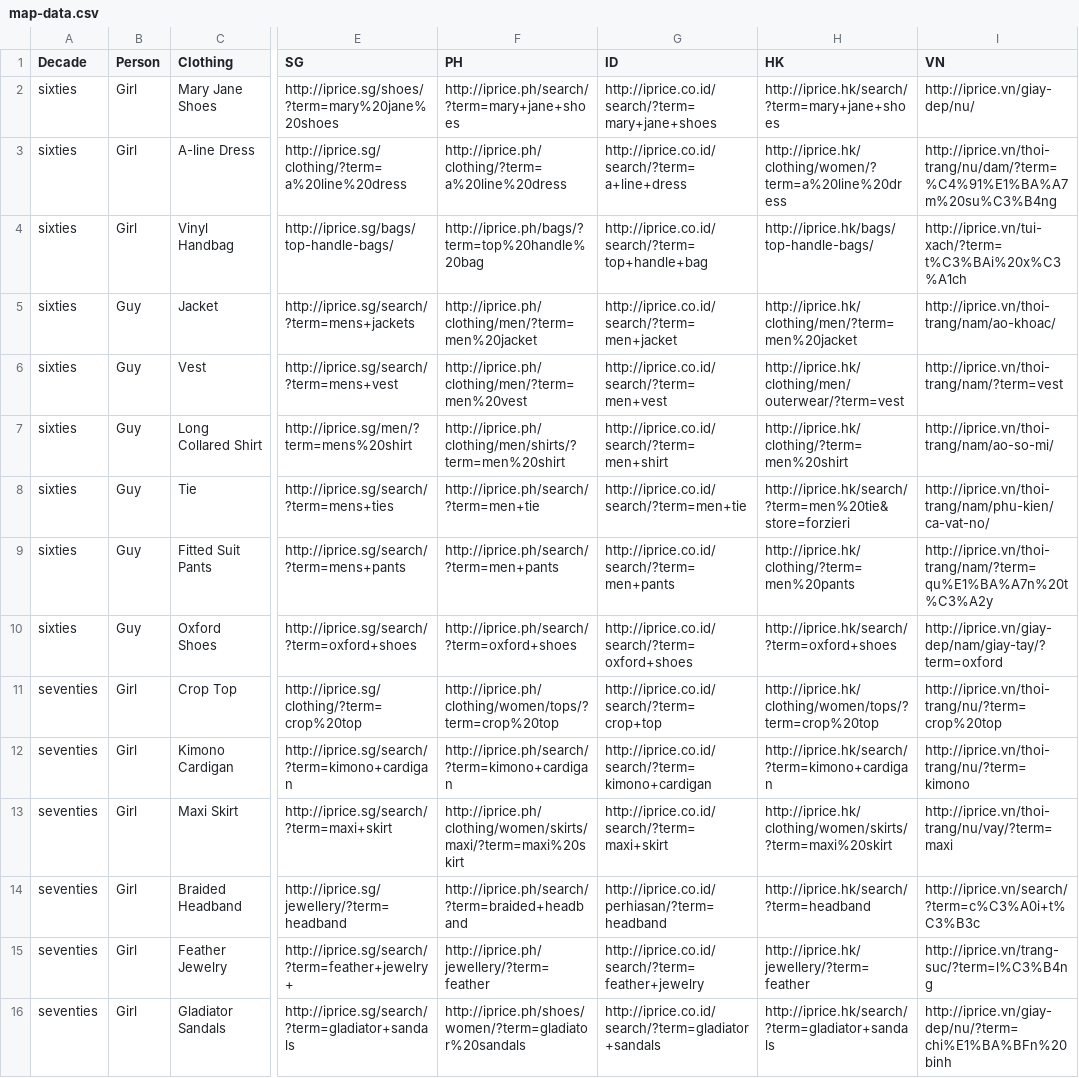
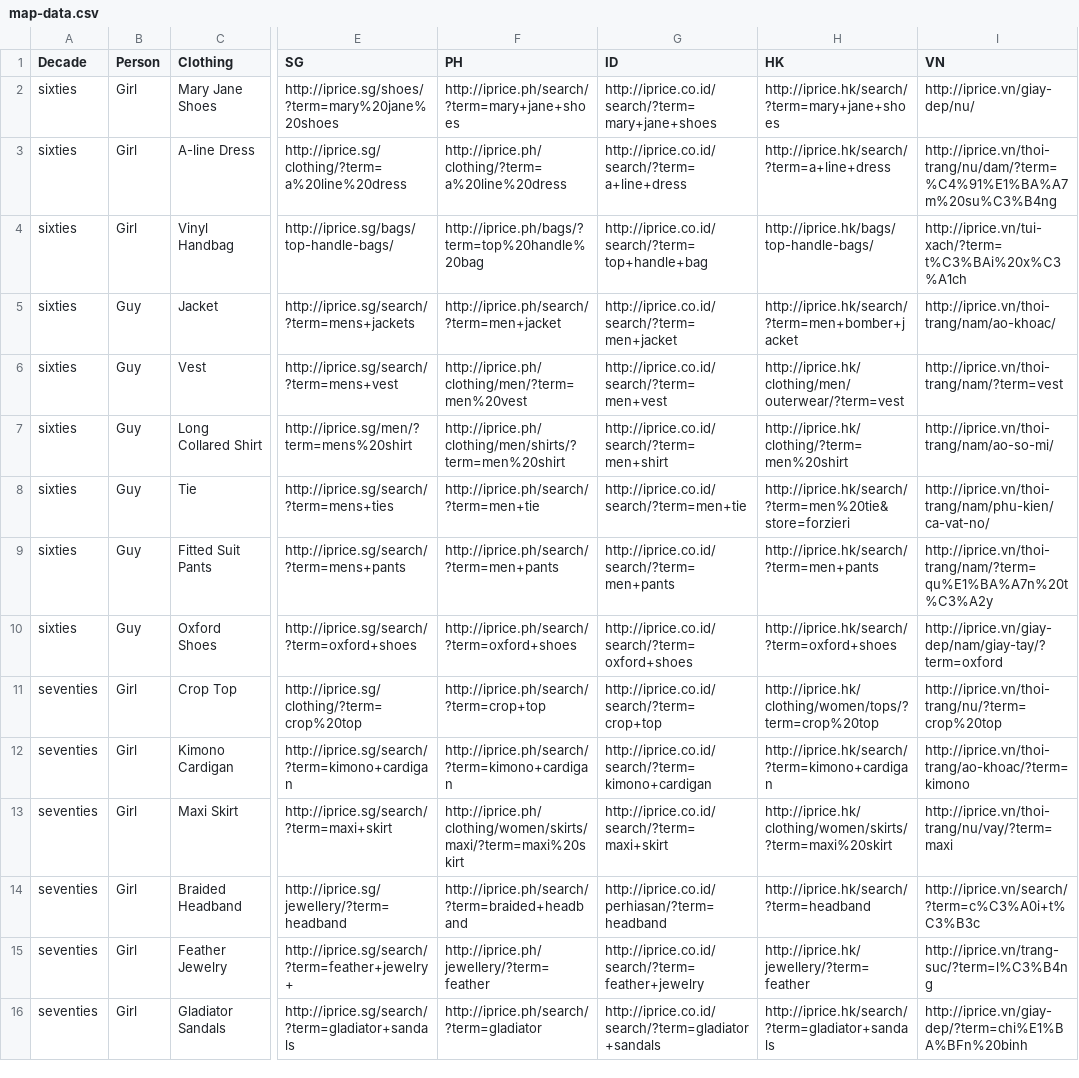
Before and after one commit to iPriceVentures/info, a CSV file: map-data.csv, drawn as a sheet; only a part is shown, gaps mark what is left out; the diff covers the shown part only; the diff names each change by its address in the sheet, - before the commit and + after, or states it on an @@ line.

Commit message:
fix urls for variaty of categories

```diff
--- a/map-data.csv
+++ b/map-data.csv
-H3 (HK): http://iprice.hk/clothing/women/?term=a%20line%20dress
+H3 (HK): http://iprice.hk/search/?term=a+line+dress
-F5 (PH): http://iprice.ph/clothing/men/?term=men%20jacket
+F5 (PH): http://iprice.ph/search/?term=men+jacket
-H5 (HK): http://iprice.hk/clothing/men/?term=men%20jacket
+H5 (HK): http://iprice.hk/search/?term=men+bomber+jacket
-H9 (HK): http://iprice.hk/clothing/?term=men%20pants
+H9 (HK): http://iprice.hk/search/?term=men+pants
-F11 (PH): http://iprice.ph/clothing/women/tops/?term=crop%20top
+F11 (PH): http://iprice.ph/search/?term=crop+top
-I12 (VN): http://iprice.vn/thoi-trang/nu/?term=kimono
+I12 (VN): http://iprice.vn/thoi-trang/ao-khoac/?term=kimono
-F16 (PH): http://iprice.ph/shoes/women/?term=gladiator%20sandals
+F16 (PH): http://iprice.ph/search/?term=gladiator
-I16 (VN): http://iprice.vn/giay-dep/nu/?term=chi%E1%BA%BFn%20binh
+I16 (VN): http://iprice.vn/giay-dep/?term=chi%E1%BA%BFn%20binh
```
Also changed, not shown: 1 added row, 1 removed row and 32 edited cells elsewhere in this file.
